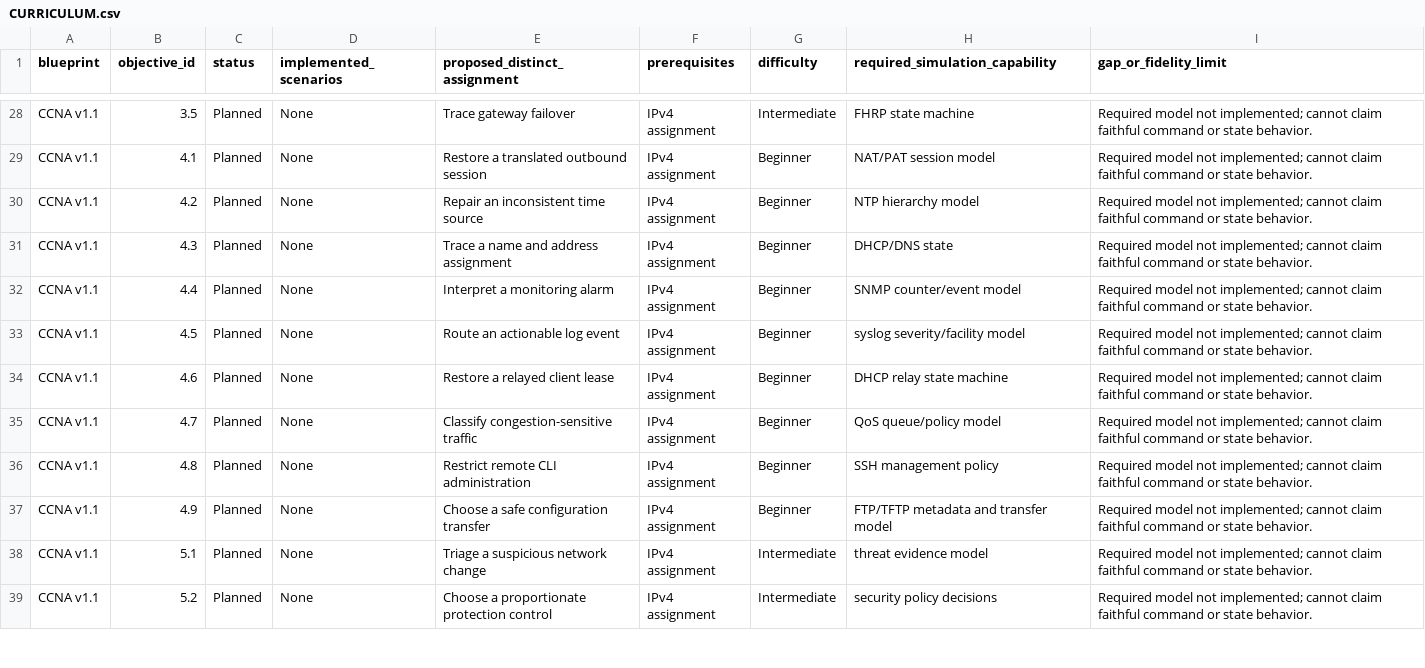
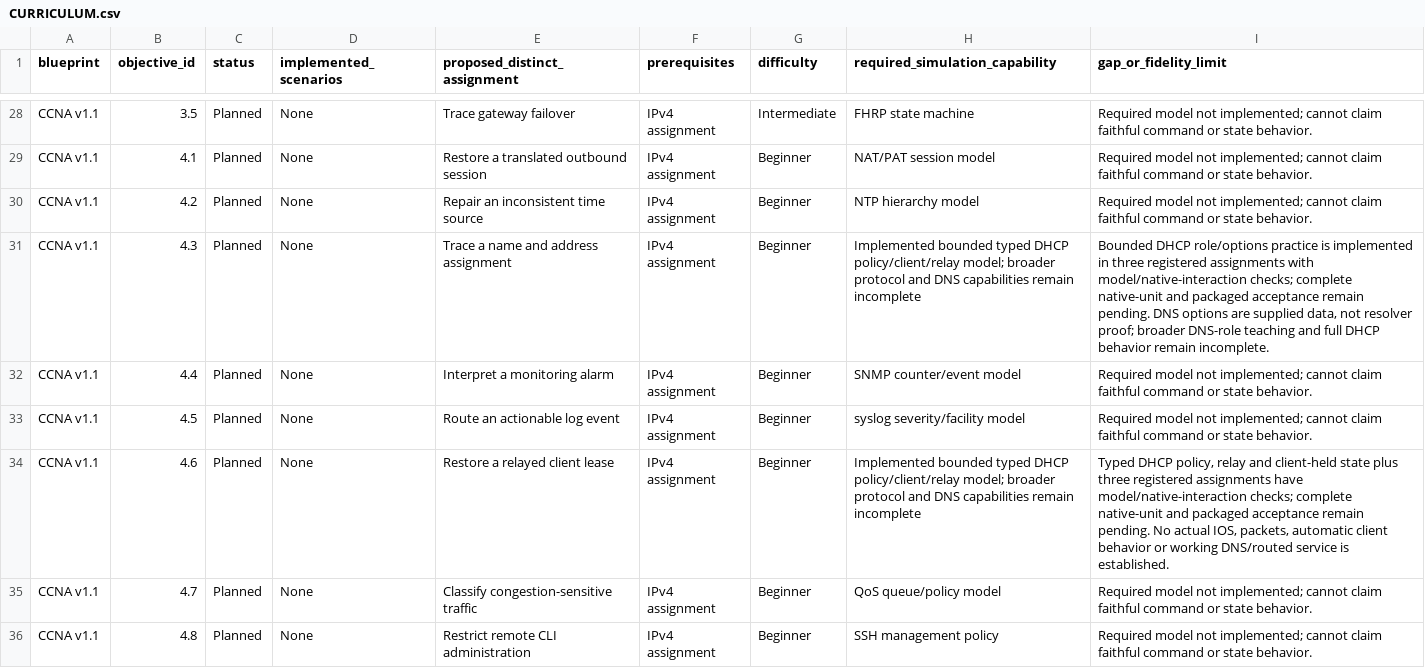
Before and after one commit to drakahari/dlms_learning_lab, a CSV file: docs/CURRICULUM.csv, drawn as a sheet; only a part is shown, gaps mark what is left out; the shorter side is filled out with more unchanged rows.

Commit message:
Teach DHCP client and relay repairs with isolated native practice

```diff
--- a/docs/CURRICULUM.csv
+++ b/docs/CURRICULUM.csv
@@ -30,6 +30,6 @@ CCNA v1.1,4.1,Planned,None,Restore a translated outbound session,IPv4 assignment
 CCNA v1.1,4.2,Planned,None,Repair an inconsistent time source,IPv4 assignment,Beginner,NTP hierarchy model,Required model not implemented; cannot claim faithful command or state behavior.
-CCNA v1.1,4.3,Planned,None,Trace a name and address assignment,IPv4 assignment,Beginner,DHCP/DNS state,Required model not implemented; cannot claim faithful command or state behavior.
+CCNA v1.1,4.3,Planned,None,Trace a name and address assignment,IPv4 assignment,Beginner,Implemented bounded typed DHCP policy/client/relay model; broader protocol and DNS capabilities remain incomplete,"Bounded DHCP role/options practice is implemented in three registered assignments with model/native-interaction checks; complete native-unit and packaged acceptance remain pending. DNS options are supplied data, not resolver proof; broader DNS-role teaching and full DHCP behavior remain incomplete."
 CCNA v1.1,4.4,Planned,None,Interpret a monitoring alarm,IPv4 assignment,Beginner,SNMP counter/event model,Required model not implemented; cannot claim faithful command or state behavior.
 CCNA v1.1,4.5,Planned,None,Route an actionable log event,IPv4 assignment,Beginner,syslog severity/facility model,Required model not implemented; cannot claim faithful command or state behavior.
-CCNA v1.1,4.6,Planned,None,Restore a relayed client lease,IPv4 assignment,Beginner,DHCP relay state machine,Required model not implemented; cannot claim faithful command or state behavior.
+CCNA v1.1,4.6,Planned,None,Restore a relayed client lease,IPv4 assignment,Beginner,Implemented bounded typed DHCP policy/client/relay model; broader protocol and DNS capabilities remain incomplete,"Typed DHCP policy, relay and client-held state plus three registered assignments have model/native-interaction checks; complete native-unit and packaged acceptance remain pending. No actual IOS, packets, automatic client behavior or working DNS/routed service is established."
 CCNA v1.1,4.7,Planned,None,Classify congestion-sensitive traffic,IPv4 assignment,Beginner,QoS queue/policy model,Required model not implemented; cannot claim faithful command or state behavior.
```
Also changed, not shown: docs/SKILL_COVERAGE.csv, 41 other files.
